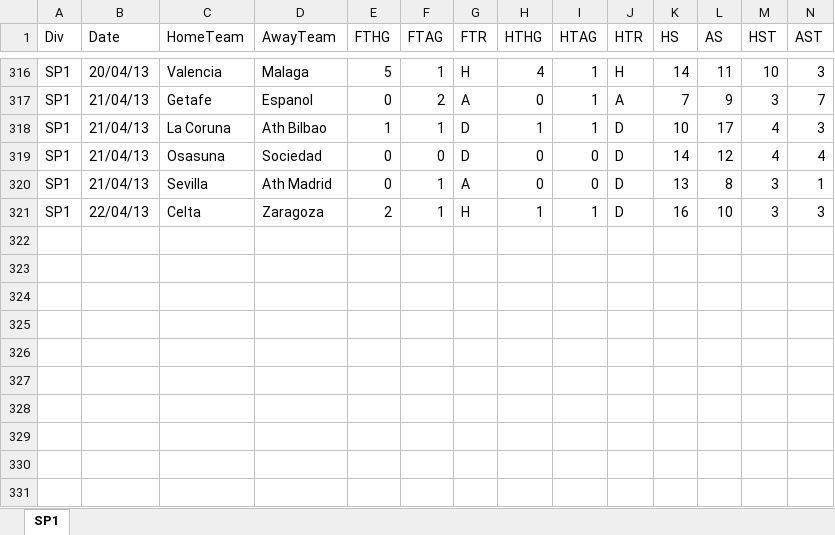
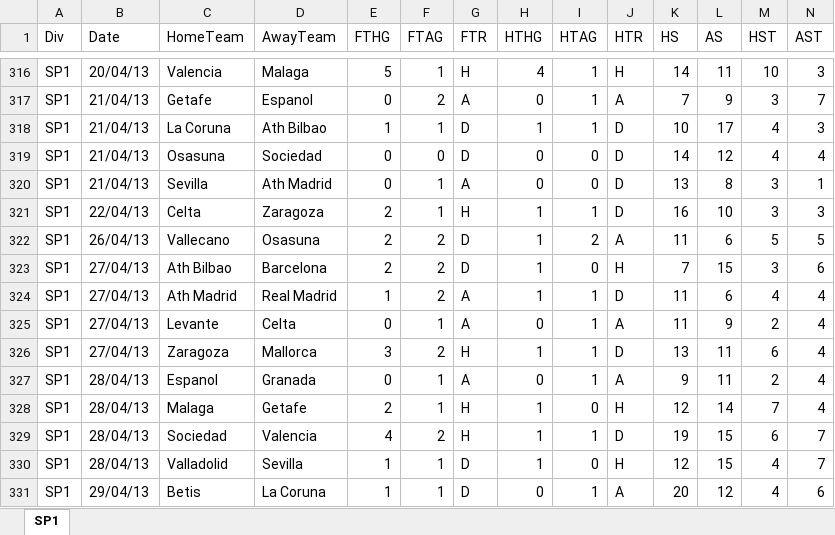
Before and after one commit to jamdin/NNSP, an Excel workbook: DatosEsp1/SP1213.xlsx, sheet SP1, drawn as a sheet; only a part is shown, gaps mark what is left out; values as stored, in another font and other column widths than the file's, no borders; rows hold the shown columns only; the diff names each change by its address in the sheet, - before the commit and + after, or states it on an @@ line.

```diff
--- a/DatosEsp1/SP1213.xlsx (sheet SP1)
+++ b/DatosEsp1/SP1213.xlsx (sheet SP1)
+row 322: SP1 | 26/04/13 | Vallecano | Osasuna | 2 | 2 | D | 1 | 2 | A | 11 | 6 | 5 | 5
+row 323: SP1 | 27/04/13 | Ath Bilbao | Barcelona | 2 | 2 | D | 1 | 0 | H | 7 | 15 | 3 | 6
+row 324: SP1 | 27/04/13 | Ath Madrid | Real Madrid | 1 | 2 | A | 1 | 1 | D | 11 | 6 | 4 | 4
+row 325: SP1 | 27/04/13 | Levante | Celta | 0 | 1 | A | 0 | 1 | A | 11 | 9 | 2 | 4
+row 326: SP1 | 27/04/13 | Zaragoza | Mallorca | 3 | 2 | H | 1 | 1 | D | 13 | 11 | 6 | 4
+row 327: SP1 | 28/04/13 | Espanol | Granada | 0 | 1 | A | 0 | 1 | A | 9 | 11 | 2 | 4
+row 328: SP1 | 28/04/13 | Malaga | Getafe | 2 | 1 | H | 1 | 0 | H | 12 | 14 | 7 | 4
+row 329: SP1 | 28/04/13 | Sociedad | Valencia | 4 | 2 | H | 1 | 1 | D | 19 | 15 | 6 | 7
+row 330: SP1 | 28/04/13 | Valladolid | Sevilla | 1 | 1 | D | 1 | 0 | H | 12 | 15 | 4 | 7
+row 331: SP1 | 29/04/13 | Betis | La Coruna | 1 | 1 | D | 0 | 1 | A | 20 | 12 | 4 | 6
```
Also changed, not shown: DatosAle1/DP1213.xlsx, DatosFra1/FP1213.xlsx, 50 other files.
